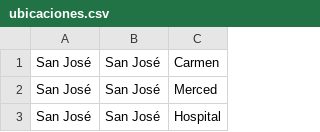
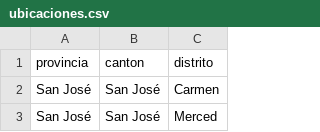
Before and after one commit to Rodo85/sistema-colegio, a CSV file: matricula/data/ubicaciones.csv, drawn as a sheet; only a part is shown; the shorter side is filled out with more unchanged rows.

Commit message:
Provincia-canton-dis listo sin jazzmin

```diff
--- a/matricula/data/ubicaciones.csv
+++ b/matricula/data/ubicaciones.csv
@@ -1 +1,2 @@
+provincia,canton,distrito
 San José,San José,Carmen
```
Also changed, not shown: 14 other files.
